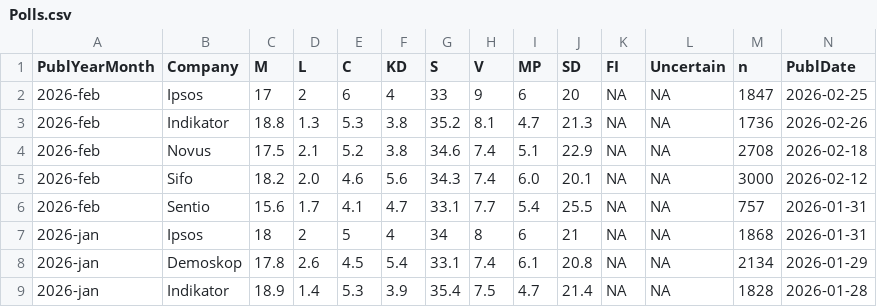
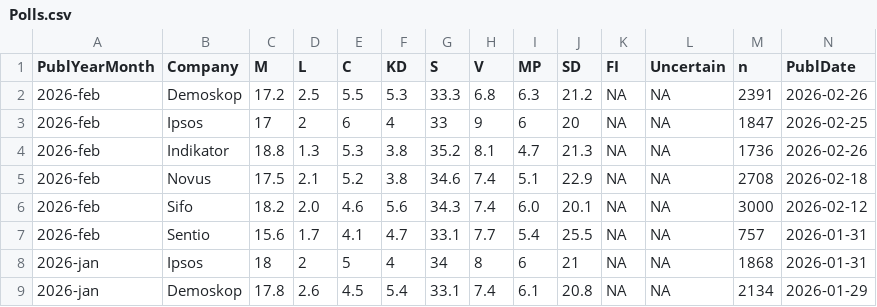
Before and after one commit to MansMeg/SwedishPolls, a CSV file: Data/Polls.csv, drawn as a sheet; only a part is shown; the shorter side is filled out with more unchanged rows; rows hold the shown columns only; the diff names each change by its address in the sheet, - before the commit and + after, or states it on an @@ line.

Commit message:
demoskop-feb (#411)

```diff
--- a/Data/Polls.csv
+++ b/Data/Polls.csv
+row 2: 2026-feb | Demoskop | 17.2 | 2.5 | 5.5 | 5.3 | 33.3 | 6.8 | 6.3 | 21.2 | NA | NA | 2391 | 2026-02-26
```
